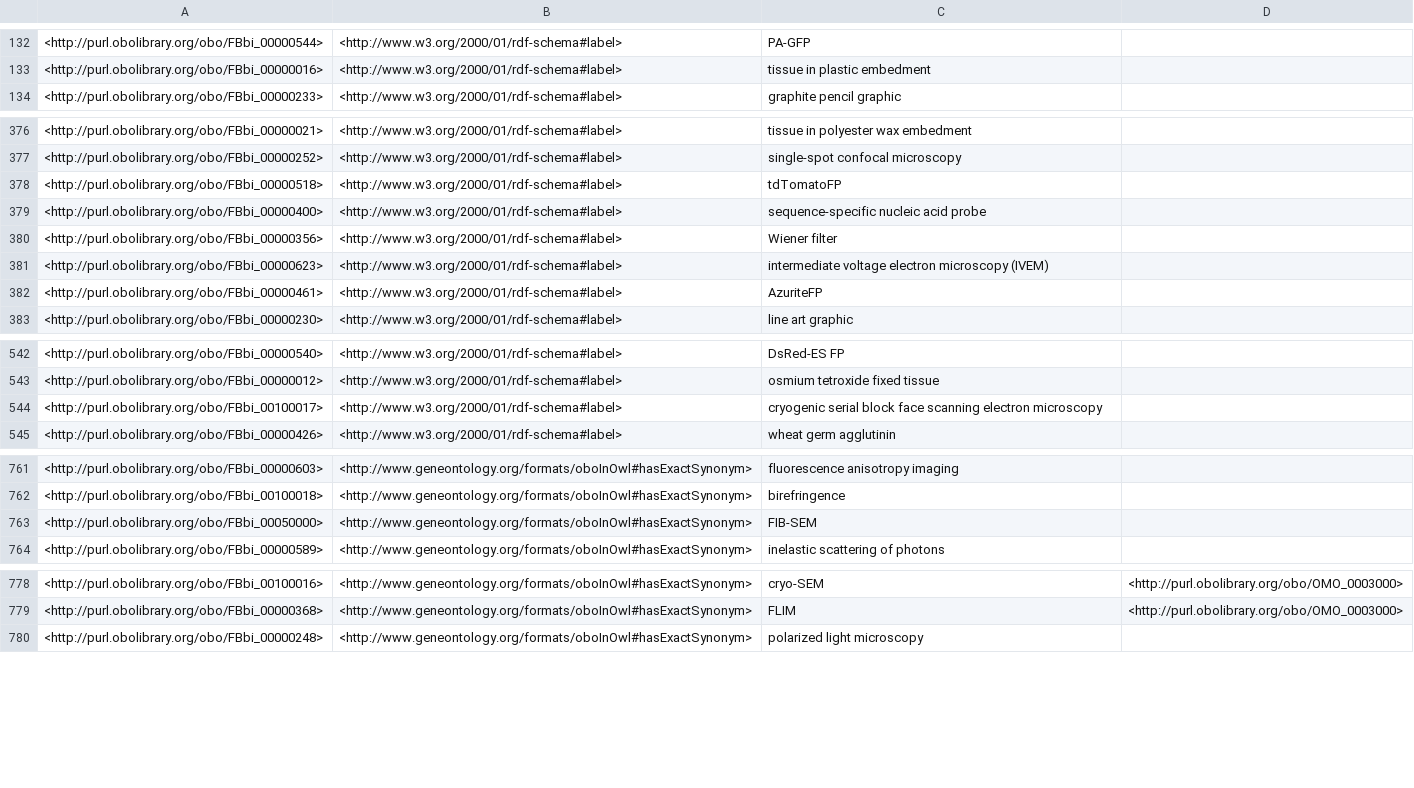
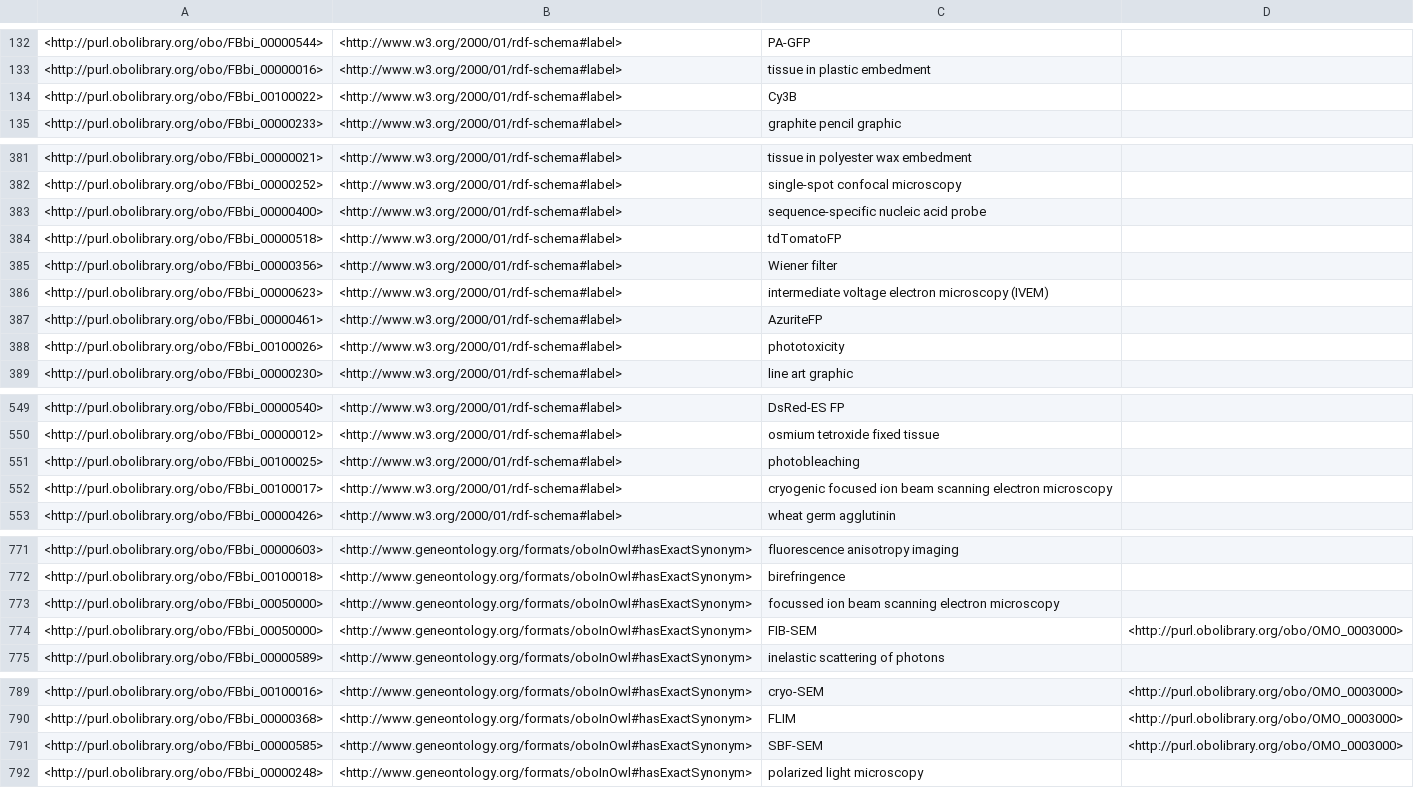
Before and after one commit to foundingGIDE/fbbi, a TSV file: src/ontology/reports/synonyms.tsv, drawn as a sheet; only a part is shown, gaps mark what is left out; the diff covers the shown part only.

Commit message:
Commit refreshed reports.

```diff
--- a/src/ontology/reports/synonyms.tsv
+++ b/src/ontology/reports/synonyms.tsv
@@ -133,2 +133,3 @@
 <http://purl.obolibrary.org/obo/FBbi_00000016>	<http://www.w3.org/2000/01/rdf-schema#label>	"tissue in plastic embedment"	
+<http://purl.obolibrary.org/obo/FBbi_00100022>	<http://www.w3.org/2000/01/rdf-schema#label>	"Cy3B"	
 <http://purl.obolibrary.org/obo/FBbi_00000233>	<http://www.w3.org/2000/01/rdf-schema#label>	"graphite pencil graphic"	
@@ -377,4 +382,4 @@
 <http://purl.obolibrary.org/obo/FBbi_00000252>	<http://www.w3.org/2000/01/rdf-schema#label>	"single-spot confocal microscopy"	
+<http://purl.obolibrary.org/obo/FBbi_00000400>	<http://www.w3.org/2000/01/rdf-schema#label>	"sequence-specific nucleic acid probe"	
 <http://purl.obolibrary.org/obo/FBbi_00000518>	<http://www.w3.org/2000/01/rdf-schema#label>	"tdTomatoFP"	
-<http://purl.obolibrary.org/obo/FBbi_00000400>	<http://www.w3.org/2000/01/rdf-schema#label>	"sequence-specific nucleic acid probe"	
 <http://purl.obolibrary.org/obo/FBbi_00000356>	<http://www.w3.org/2000/01/rdf-schema#label>	"Wiener filter"	
@@ -382,2 +387,3 @@
 <http://purl.obolibrary.org/obo/FBbi_00000461>	<http://www.w3.org/2000/01/rdf-schema#label>	"AzuriteFP"	
+<http://purl.obolibrary.org/obo/FBbi_00100026>	<http://www.w3.org/2000/01/rdf-schema#label>	"phototoxicity"	
 <http://purl.obolibrary.org/obo/FBbi_00000230>	<http://www.w3.org/2000/01/rdf-schema#label>	"line art graphic"	
@@ -543,3 +550,4 @@
 <http://purl.obolibrary.org/obo/FBbi_00000012>	<http://www.w3.org/2000/01/rdf-schema#label>	"osmium tetroxide fixed tissue"	
-<http://purl.obolibrary.org/obo/FBbi_00100017>	<http://www.w3.org/2000/01/rdf-schema#label>	"cryogenic serial block face scanning electron microscopy"	
+<http://purl.obolibrary.org/obo/FBbi_00100025>	<http://www.w3.org/2000/01/rdf-schema#label>	"photobleaching"	
+<http://purl.obolibrary.org/obo/FBbi_00100017>	<http://www.w3.org/2000/01/rdf-schema#label>	"cryogenic focused ion beam scanning electron microscopy"	
 <http://purl.obolibrary.org/obo/FBbi_00000426>	<http://www.w3.org/2000/01/rdf-schema#label>	"wheat germ agglutinin"	
@@ -762,3 +772,4 @@
 <http://purl.obolibrary.org/obo/FBbi_00100018>	<http://www.geneontology.org/formats/oboInOwl#hasExactSynonym>	"birefringence"	
-<http://purl.obolibrary.org/obo/FBbi_00050000>	<http://www.geneontology.org/formats/oboInOwl#hasExactSynonym>	"FIB-SEM"	
+<http://purl.obolibrary.org/obo/FBbi_00050000>	<http://www.geneontology.org/formats/oboInOwl#hasExactSynonym>	"focussed ion beam scanning electron microscopy"	
+<http://purl.obolibrary.org/obo/FBbi_00050000>	<http://www.geneontology.org/formats/oboInOwl#hasExactSynonym>	"FIB-SEM"	<http://purl.obolibrary.org/obo/OMO_0003000>
 <http://purl.obolibrary.org/obo/FBbi_00000589>	<http://www.geneontology.org/formats/oboInOwl#hasExactSynonym>	"inelastic scattering of photons"	
@@ -779,2 +790,3 @@
 <http://purl.obolibrary.org/obo/FBbi_00000368>	<http://www.geneontology.org/formats/oboInOwl#hasExactSynonym>	"FLIM"	<http://purl.obolibrary.org/obo/OMO_0003000>
+<http://purl.obolibrary.org/obo/FBbi_00000585>	<http://www.geneontology.org/formats/oboInOwl#hasExactSynonym>	"SBF-SEM"	<http://purl.obolibrary.org/obo/OMO_0003000>
 <http://purl.obolibrary.org/obo/FBbi_00000248>	<http://www.geneontology.org/formats/oboInOwl#hasExactSynonym>	"polarized light microscopy"	
```
Also changed, not shown: 7 added rows, 1 moved row and 2 edited cells elsewhere in this file, src/ontology/reports/basic-report.tsv, src/ontology/reports/edges.tsv, 1 other file.
